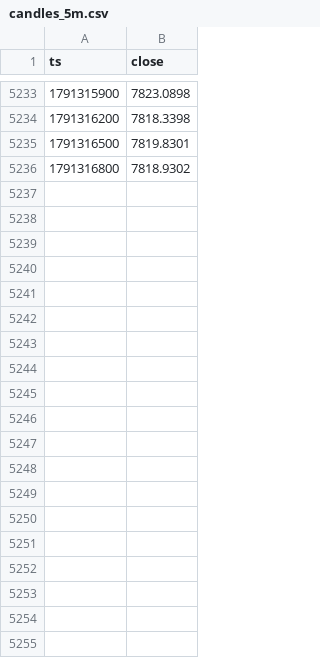
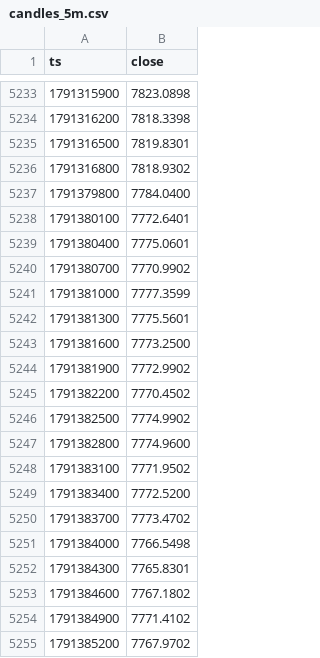
Before and after one commit to tadzikfw-tech/intraday-ema-breakout-demo, a CSV file: data/candles_5m.csv, drawn as a sheet; only a part is shown, gaps mark what is left out; the diff covers the shown part only.

```diff
--- a/data/candles_5m.csv
+++ b/data/candles_5m.csv
@@ -5236 +5236,20 @@ ts,close
 1791316800,7818.9302
+1791379800,7784.0400
+1791380100,7772.6401
+1791380400,7775.0601
+1791380700,7770.9902
+1791381000,7777.3599
+1791381300,7775.5601
+1791381600,7773.2500
+1791381900,7772.9902
+1791382200,7770.4502
+1791382500,7774.9902
+1791382800,7774.9600
+1791383100,7771.9502
+1791383400,7772.5200
+1791383700,7773.4702
+1791384000,7766.5498
+1791384300,7765.8301
+1791384600,7767.1802
+1791384900,7771.4102
+1791385200,7767.9702
```
Also changed, not shown: 60 added rows elsewhere in this file, data/trades.csv, 2 other files.
